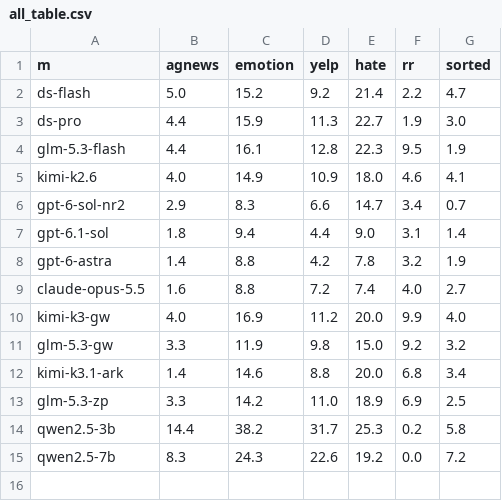
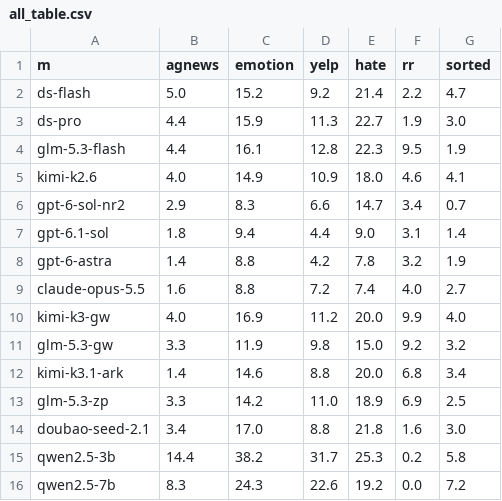
Before and after one commit to wanghongsheng01/labeler_eab, a CSV file: results/all_table.csv, drawn as a sheet.

```diff
--- a/results/all_table.csv
+++ b/results/all_table.csv
@@ -13,2 +13,3 @@ kimi-k3.1-ark,1.4,14.6,8.8,20.0,6.8,3.4
 glm-5.3-zp,3.3,14.2,11.0,18.9,6.9,2.5
+doubao-seed-2.1,3.4,17.0,8.8,21.8,1.6,3.0
 qwen2.5-3b,14.4,38.2,31.7,25.3,0.2,5.8
```
Also changed, not shown: results/all_summary.csv, 13 other files.
